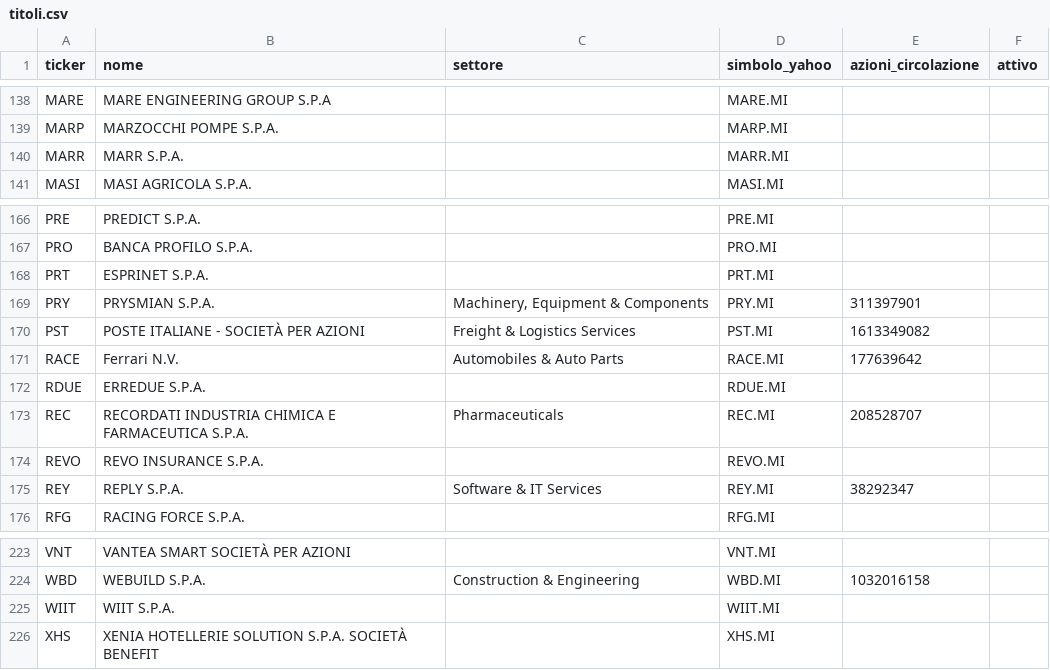
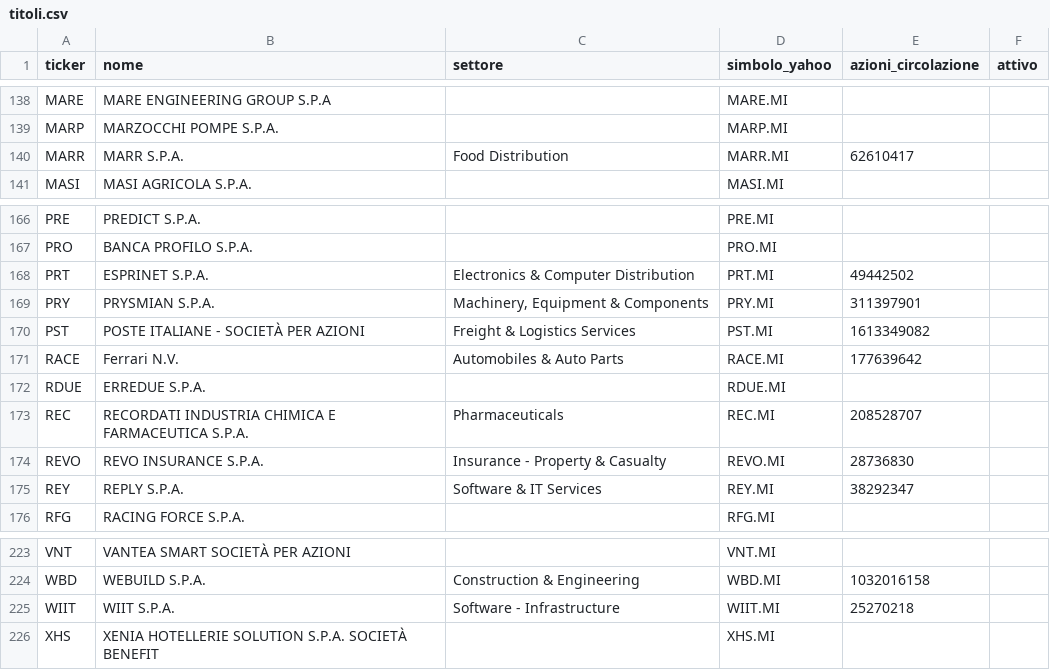
Before and after one commit to FrancescoBo/TPPlots, a CSV file: config/titoli.csv, drawn as a sheet; only a part is shown, gaps mark what is left out; the diff covers the shown part only.

```diff
--- a/config/titoli.csv
+++ b/config/titoli.csv
@@ -139,3 +139,3 @@ MARE,MARE ENGINEERING GROUP S.P.A,,MARE.MI,,
 MARP,MARZOCCHI POMPE S.P.A.,,MARP.MI,,
-MARR,MARR S.P.A.,,MARR.MI,,
+MARR,MARR S.P.A.,Food Distribution,MARR.MI,62610417,
 MASI,MASI AGRICOLA S.P.A.,,MASI.MI,,
@@ -167,3 +167,3 @@ PRE,PREDICT S.P.A.,,PRE.MI,,
 PRO,BANCA PROFILO S.P.A.,,PRO.MI,,
-PRT,ESPRINET S.P.A.,,PRT.MI,,
+PRT,ESPRINET S.P.A.,Electronics & Computer Distribution,PRT.MI,49442502,
 PRY,PRYSMIAN S.P.A.,"Machinery, Equipment & Components",PRY.MI,311397901,
@@ -173,3 +173,3 @@ RDUE,ERREDUE S.P.A.,,RDUE.MI,,
 REC,RECORDATI INDUSTRIA CHIMICA E FARMACEUTICA S.P.A.,Pharmaceuticals,REC.MI,208528707,
-REVO,REVO INSURANCE S.P.A.,,REVO.MI,,
+REVO,REVO INSURANCE S.P.A.,Insurance - Property & Casualty,REVO.MI,28736830,
 REY,REPLY S.P.A.,Software & IT Services,REY.MI,38292347,
@@ -224,3 +224,3 @@ VNT,VANTEA SMART SOCIETÀ PER AZIONI,,VNT.MI,,
 WBD,WEBUILD S.P.A.,Construction & Engineering,WBD.MI,1032016158,
-WIIT,WIIT S.P.A.,,WIIT.MI,,
+WIIT,WIIT S.P.A.,Software - Infrastructure,WIIT.MI,25270218,
 XHS,XENIA HOTELLERIE SOLUTION S.P.A. SOCIETÀ BENEFIT,,XHS.MI,,
```
Also changed, not shown: 32 edited cells elsewhere in this file, data/prezzi/CRL.csv, data/raccomandazioni.csv, 10 other files.
